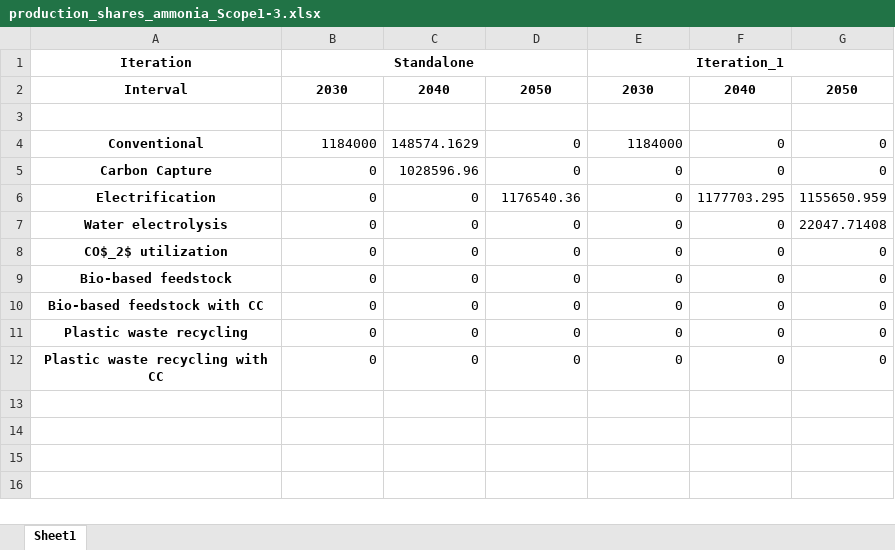
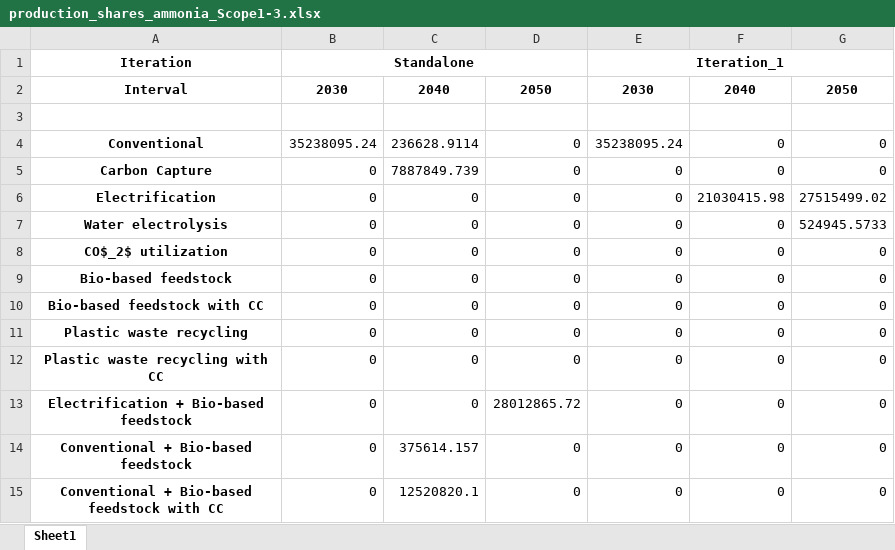
Before and after one commit to julia1071/AdOpT-NET0_ModelLink, an Excel workbook: Plotting/production_shares_ammonia_Scope1-3.xlsx, sheet Sheet1, drawn as a sheet; values as stored, in another font and other column widths than the file's, no borders; the diff names each change by its address in the sheet, - before the commit and + after, or states it on an @@ line.

```diff
--- a/Plotting/production_shares_ammonia_Scope1-3.xlsx (sheet Sheet1)
+++ b/Plotting/production_shares_ammonia_Scope1-3.xlsx (sheet Sheet1)
-B4: 1184000
+B4: 35238095.24
-C4: 148574.1629
+C4: 236628.9114
-E4: 1184000
+E4: 35238095.24
-C5: 1028596.96
+C5: 7887849.739
-D6: 1176540.36
+D6: 0
-F6: 1177703.295
+F6: 21030415.98
-G6: 1155650.959
+G6: 27515499.02
-G7: 22047.71408
+G7: 524945.5733
+row 13: Electrification + Bio-based feedstock | 0 | 0 | 28012865.72 | 0 | 0 | 0
+row 14: Conventional + Bio-based feedstock | 0 | 375614.157 | 0 | 0 | 0 | 0
+row 15: Conventional + Bio-based feedstock with CC | 0 | 12520820.1 | 0 | 0 | 0 | 0
```
Also changed, not shown: Plotting/production_shares_ammonia_Scope1-2.xlsx, Plotting/production_shares_olefins_Scope1-2.xlsx, 4 other files.
